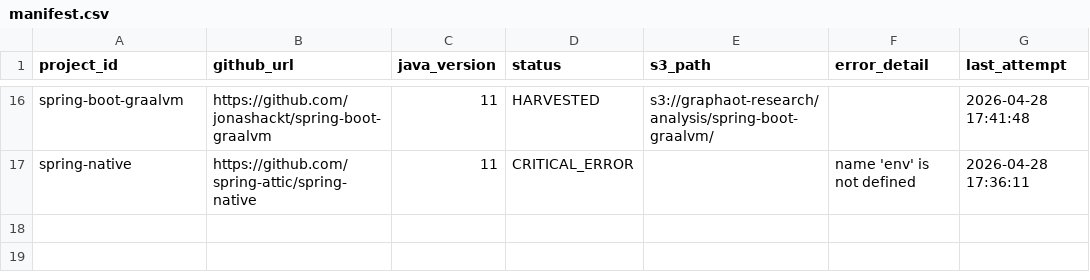
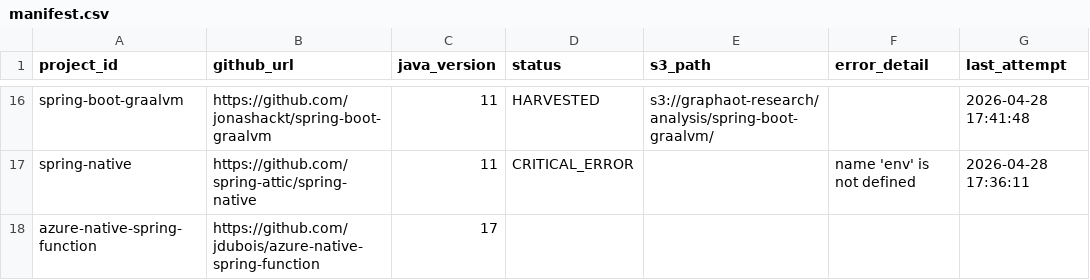
Before and after one commit to sergio-oliveira-br/GraphAOT, a CSV file: src/data/manifest.csv, drawn as a sheet; only a part is shown, gaps mark what is left out; the diff names each change by its address in the sheet, - before the commit and + after, or states it on an @@ line.

Commit message:
Update manifest.csv
act:
-> new project added

```diff
--- a/src/data/manifest.csv
+++ b/src/data/manifest.csv
+row 18: azure-native-spring-function | https://github.com/jdubois/azure-native-spring-function | 17
```
